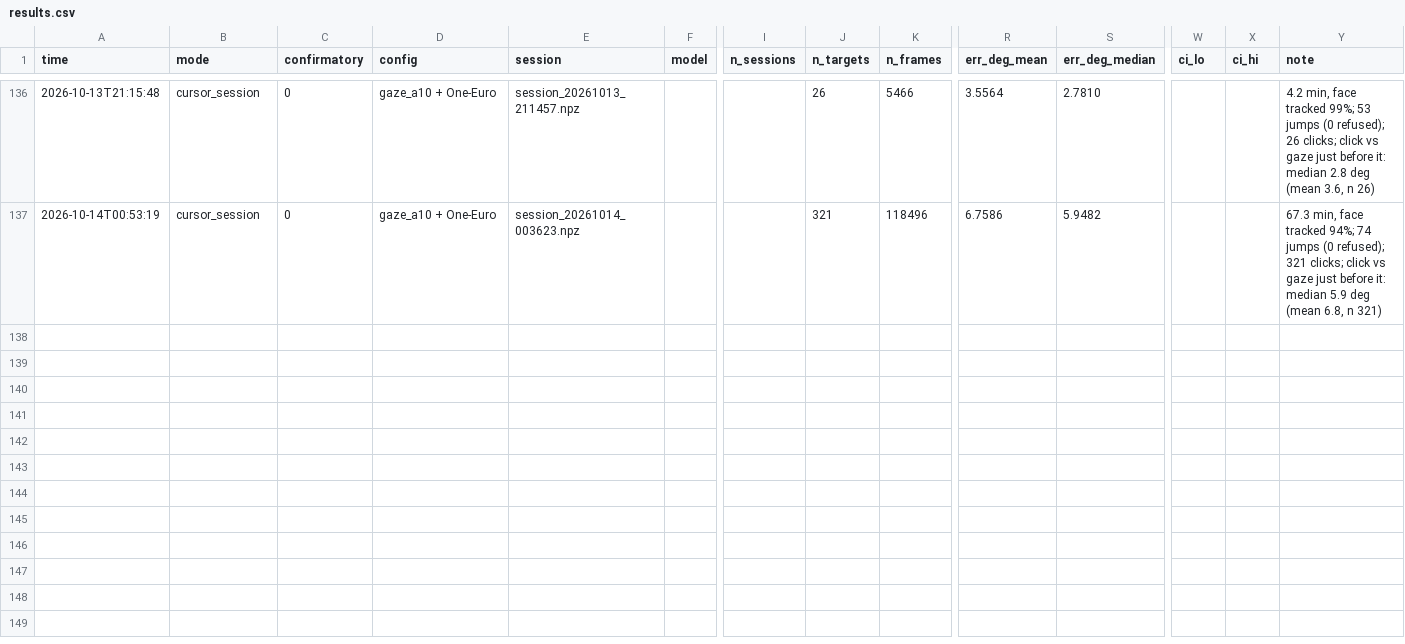
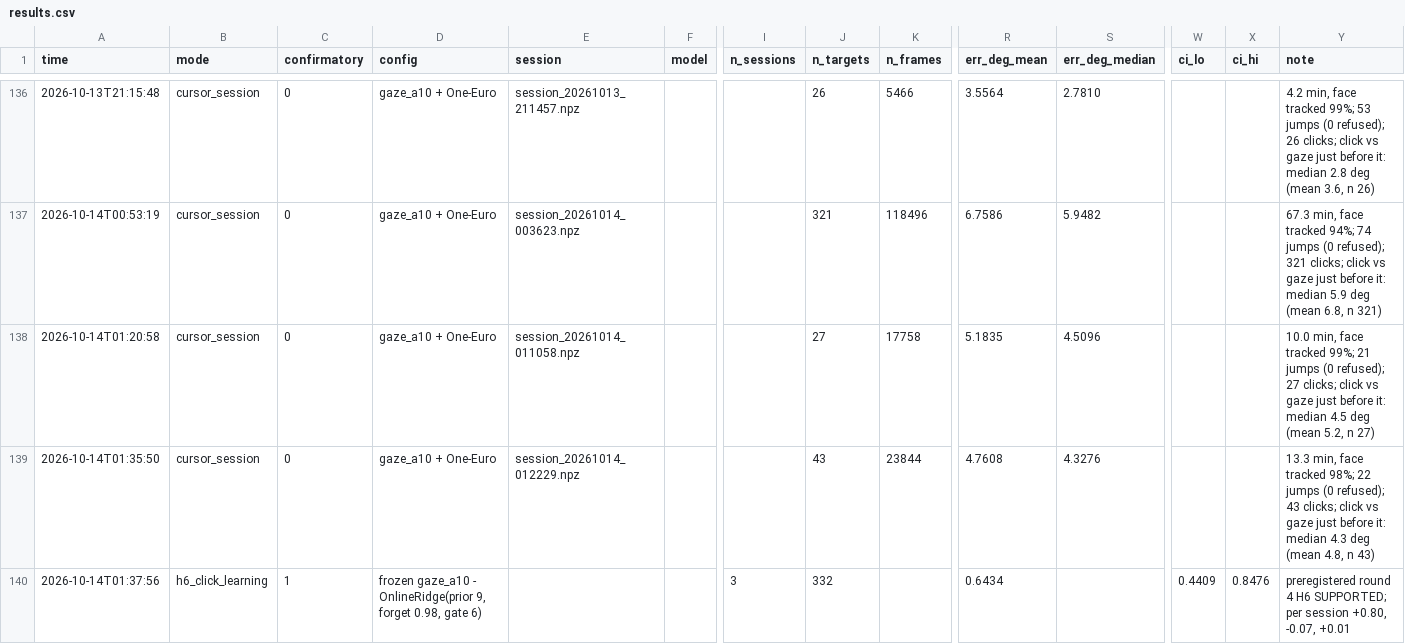
Before and after one commit to manyu1701/gaze-cursor, a CSV file: data/results.csv, drawn as a sheet; only a part is shown, gaps mark what is left out; rows hold the shown columns only; the diff names each change by its address in the sheet, - before the commit and + after, or states it on an @@ line.

```diff
--- a/data/results.csv
+++ b/data/results.csv
+row 138: 2026-10-14T01:20:58 | cursor_session | 0 | gaze_a10 + One-Euro | session_20261014_011058.npz |  |  | 27 | 17758 | 5.1835 | 4.5096 |  |  | 10.0 min, face tracked 99%; 21 jumps (0 refused); 27 clicks; click vs gaze just before it: median 4.5 deg (mean 5.2, n 27)
+row 139: 2026-10-14T01:35:50 | cursor_session | 0 | gaze_a10 + One-Euro | session_20261014_012229.npz |  |  | 43 | 23844 | 4.7608 | 4.3276 |  |  | 13.3 min, face tracked 98%; 22 jumps (0 refused); 43 clicks; click vs gaze just before it: median 4.3 deg (mean 4.8, n 43)
+row 140: 2026-10-14T01:37:56 | h6_click_learning | 1 | frozen gaze_a10 - OnlineRidge(prior 9, forget 0.98, gate 6) |  |  | 3 | 332 |  | 0.6434 |  | 0.4409 | 0.8476 | preregistered round 4 H6 SUPPORTED; per session +0.80, -0.07, +0.01
```
Also changed, not shown: 2 other files.
